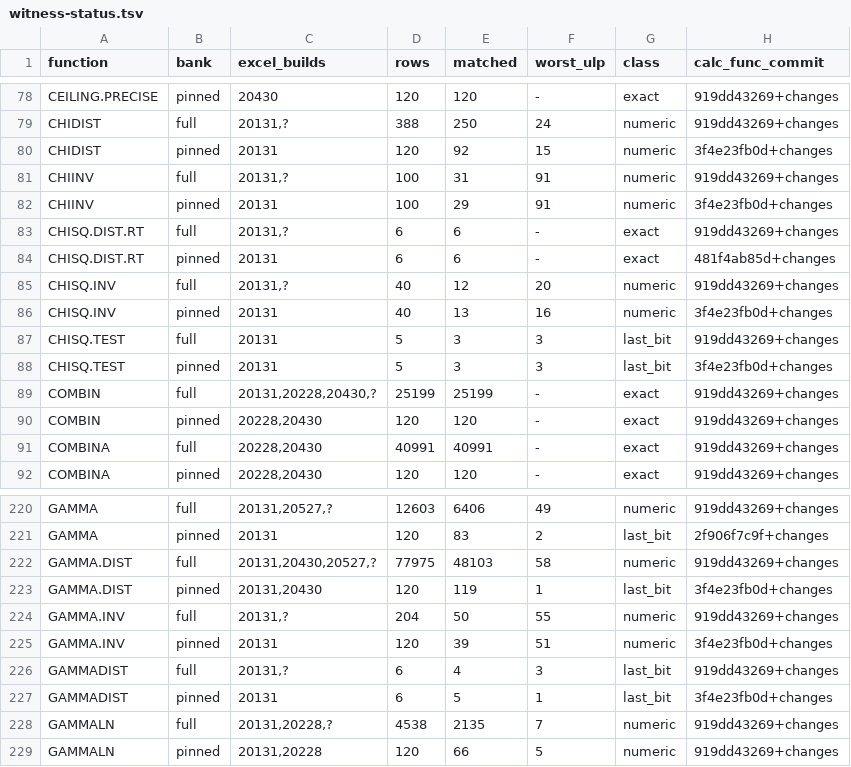
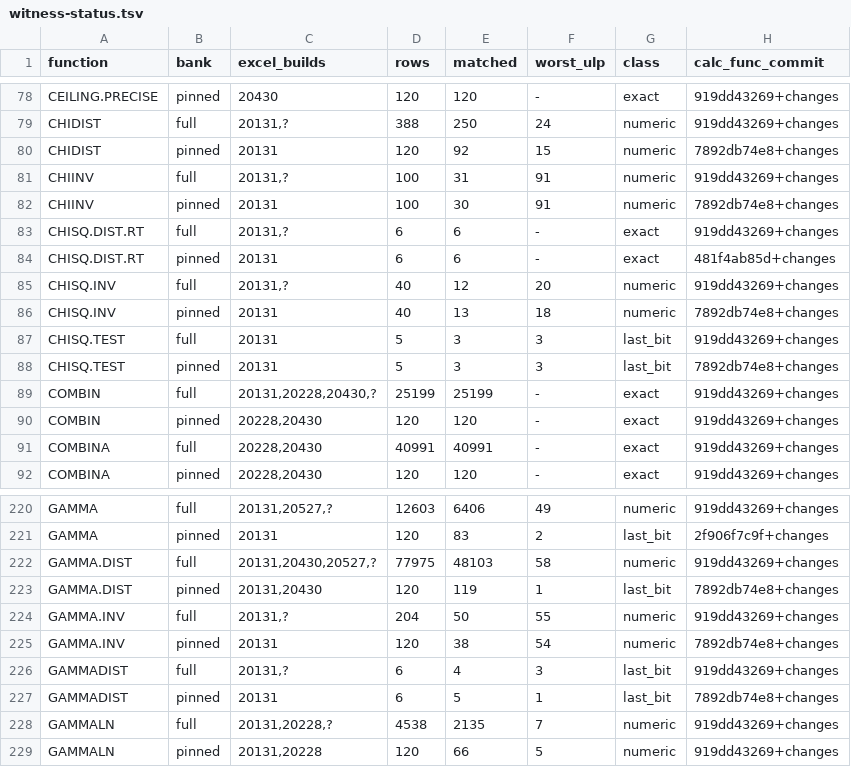
Before and after one commit to DnaCalc/DnaCalc, a TSV file: crates/calc-func/witness-status.tsv, drawn as a sheet; only a part is shown, gaps mark what is left out.

```diff
--- a/crates/calc-func/witness-status.tsv
+++ b/crates/calc-func/witness-status.tsv
@@ -79,5 +79,5 @@ CEILING.PRECISE	pinned	20430	120	120	-	exact	919dd43269+changes
 CHIDIST	full	20131,?	388	250	24	numeric	919dd43269+changes
-CHIDIST	pinned	20131	120	92	15	numeric	3f4e23fb0d+changes
+CHIDIST	pinned	20131	120	92	15	numeric	7892db74e8+changes
 CHIINV	full	20131,?	100	31	91	numeric	919dd43269+changes
-CHIINV	pinned	20131	100	29	91	numeric	3f4e23fb0d+changes
+CHIINV	pinned	20131	100	30	91	numeric	7892db74e8+changes
 CHISQ.DIST.RT	full	20131,?	6	6	-	exact	919dd43269+changes
@@ -85,5 +85,5 @@ CHISQ.DIST.RT	pinned	20131	6	6	-	exact	481f4ab85d+changes
 CHISQ.INV	full	20131,?	40	12	20	numeric	919dd43269+changes
-CHISQ.INV	pinned	20131	40	13	16	numeric	3f4e23fb0d+changes
+CHISQ.INV	pinned	20131	40	13	18	numeric	7892db74e8+changes
 CHISQ.TEST	full	20131	5	3	3	last_bit	919dd43269+changes
-CHISQ.TEST	pinned	20131	5	3	3	last_bit	3f4e23fb0d+changes
+CHISQ.TEST	pinned	20131	5	3	3	last_bit	7892db74e8+changes
 COMBIN	full	20131,20228,20430,?	25199	25199	-	exact	919dd43269+changes
@@ -222,7 +222,7 @@ GAMMA	pinned	20131	120	83	2	last_bit	2f906f7c9f+changes
 GAMMA.DIST	full	20131,20430,20527,?	77975	48103	58	numeric	919dd43269+changes
-GAMMA.DIST	pinned	20131,20430	120	119	1	last_bit	3f4e23fb0d+changes
+GAMMA.DIST	pinned	20131,20430	120	119	1	last_bit	7892db74e8+changes
 GAMMA.INV	full	20131,?	204	50	55	numeric	919dd43269+changes
-GAMMA.INV	pinned	20131	120	39	51	numeric	3f4e23fb0d+changes
+GAMMA.INV	pinned	20131	120	38	54	numeric	7892db74e8+changes
 GAMMADIST	full	20131,?	6	4	3	last_bit	919dd43269+changes
-GAMMADIST	pinned	20131	6	5	1	last_bit	3f4e23fb0d+changes
+GAMMADIST	pinned	20131	6	5	1	last_bit	7892db74e8+changes
 GAMMALN	full	20131,20228,?	4538	2135	7	numeric	919dd43269+changes
```
Also changed, not shown: 7 other files.
